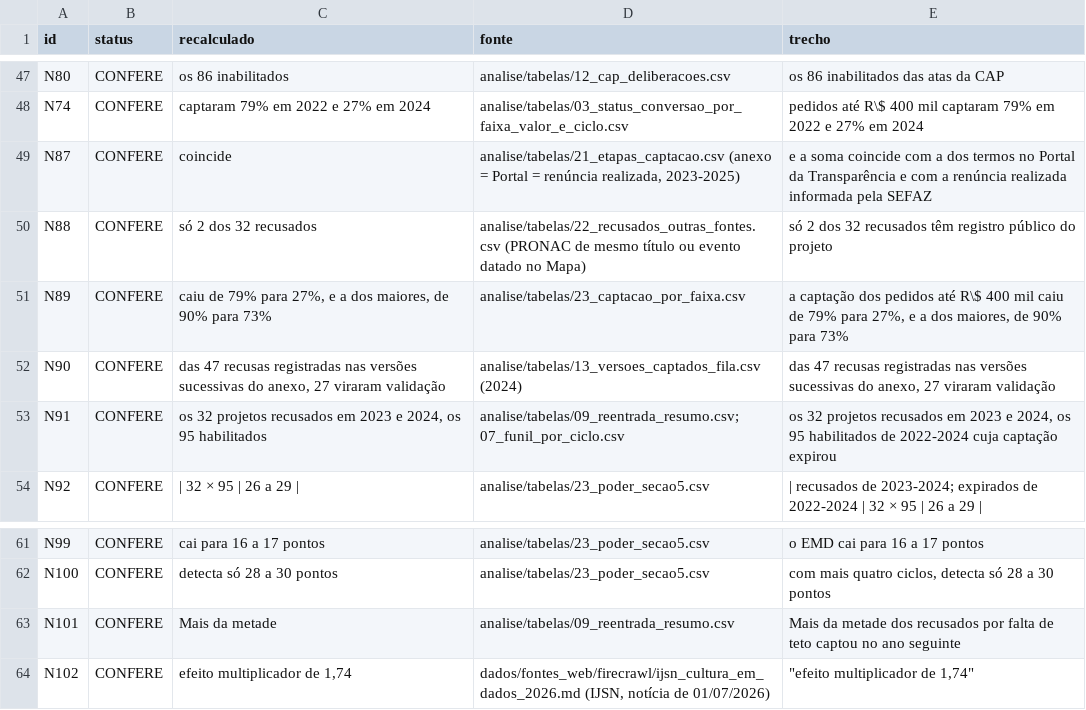
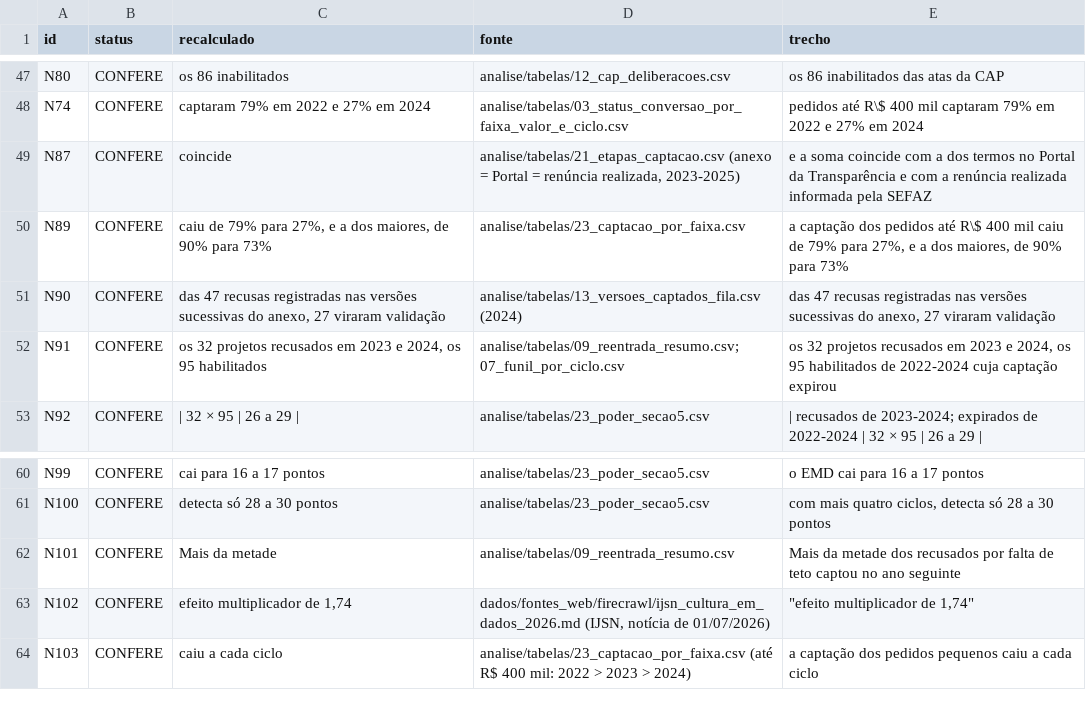
Before and after one commit to fcarva/aval-pol, a CSV file: artigo/auditoria/checagem_dados.csv, drawn as a sheet; only a part is shown, gaps mark what is left out.

```diff
--- a/artigo/auditoria/checagem_dados.csv
+++ b/artigo/auditoria/checagem_dados.csv
@@ -49,3 +49,2 @@ N74,CONFERE,captaram 79% em 2022 e 27% em 2024,analise/tabelas/03_status_convers
 N87,CONFERE,coincide,"analise/tabelas/21_etapas_captacao.csv (anexo = Portal = renúncia realizada, 2023-2025)",e a soma coincide com a dos termos no Portal da Transparência e com a renúncia realizada informada pela SEFAZ
-N88,CONFERE,só 2 dos 32 recusados,analise/tabelas/22_recusados_outras_fontes.csv (PRONAC de mesmo título ou evento datado no Mapa),só 2 dos 32 recusados têm registro público do projeto
 N89,CONFERE,"caiu de 79% para 27%, e a dos maiores, de 90% para 73%",analise/tabelas/23_captacao_por_faixa.csv,"a captação dos pedidos até R\$ 400 mil caiu de 79% para 27%, e a dos maiores, de 90% para 73%"
@@ -64 +63,2 @@ N101,CONFERE,Mais da metade,analise/tabelas/09_reentrada_resumo.csv,Mais da meta
 N102,CONFERE,"efeito multiplicador de 1,74","dados/fontes_web/firecrawl/ijsn_cultura_em_dados_2026.md (IJSN, notícia de 01/07/2026)","""efeito multiplicador de 1,74"""
+N103,CONFERE,caiu a cada ciclo,analise/tabelas/23_captacao_por_faixa.csv (até R$ 400 mil: 2022 > 2023 > 2024),a captação dos pedidos pequenos caiu a cada ciclo
```
Also changed, not shown: 7 other files.
